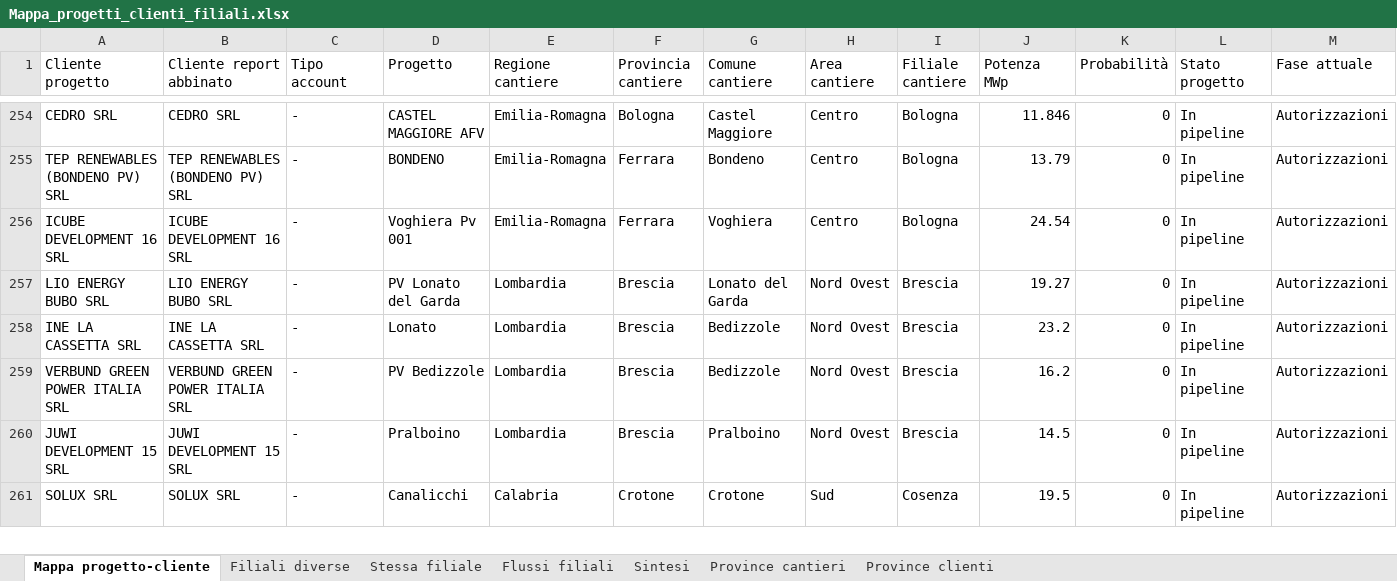
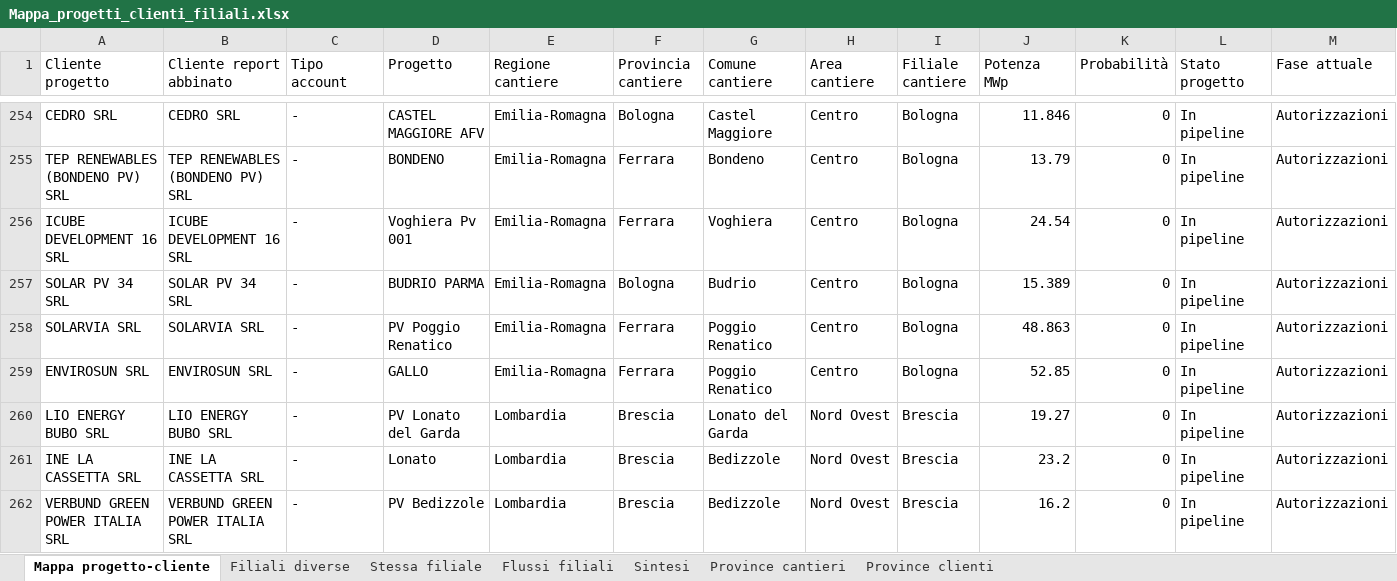
Before and after one commit to EmAnzi3/pv_echarts, an Excel workbook: output/Mappa_progetti_clienti_filiali.xlsx, sheet Mappa progetto-cliente, drawn as a sheet; only a part is shown, gaps mark what is left out; the shorter side is filled out with more unchanged rows; values as stored, in another font and other column widths than the file's, no borders; rows hold the shown columns only; the diff covers the shown part only; the diff names each change by its address in the sheet, - before the commit and + after, or states it on an @@ line.

```diff
--- a/output/Mappa_progetti_clienti_filiali.xlsx (sheet Mappa progetto-cliente)
+++ b/output/Mappa_progetti_clienti_filiali.xlsx (sheet Mappa progetto-cliente)
+row 257: SOLAR PV 34 SRL | SOLAR PV 34 SRL | - | BUDRIO PARMA | Emilia-Romagna | Bologna | Budrio | Centro | Bologna | 15.389 | 0 | In pipeline | Autorizzazioni
+row 258: SOLARVIA SRL | SOLARVIA SRL | - | PV Poggio Renatico | Emilia-Romagna | Ferrara | Poggio Renatico | Centro | Bologna | 48.863 | 0 | In pipeline | Autorizzazioni
+row 259: ENVIROSUN SRL | ENVIROSUN SRL | - | GALLO | Emilia-Romagna | Ferrara | Poggio Renatico | Centro | Bologna | 52.85 | 0 | In pipeline | Autorizzazioni
```
Also changed, not shown: 2 added rows elsewhere in this sheet, sheet Filiali diverse, sheet Flussi filiali, sheet Province cantieri, sheet Province clienti, sheet Stessa filiale, sheet Sintesi, output/audit_abbinamenti.xlsx, 1 other file.
